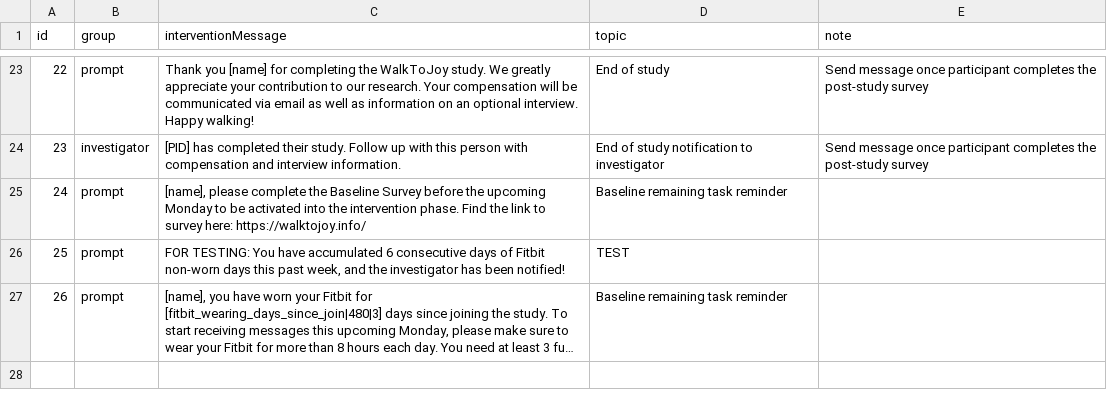
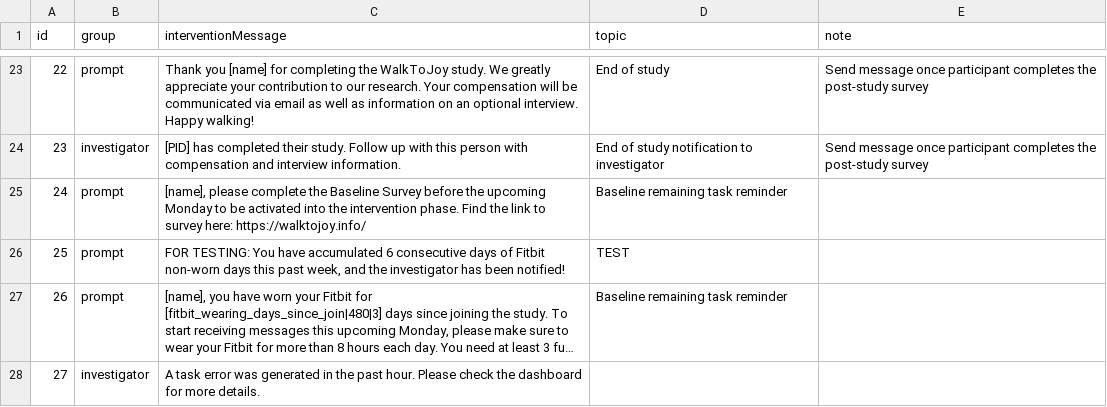
Before and after one commit to MIACollaborative/time-fit, a CSV file: content/Study Messages - Notifications.csv, drawn as a sheet; only a part is shown, gaps mark what is left out; long unchanged cells end in …; the diff names each change by its address in the sheet, - before the commit and + after, or states it on an @@ line.

Commit message:
test task error notification

```diff
--- a/content/Study Messages - Notifications.csv
+++ b/content/Study Messages - Notifications.csv
+row 28: 27 | investigator | A task error was generated in the past hour. Please check the dashboard for more details.
```
Also changed, not shown: 3 other files.
